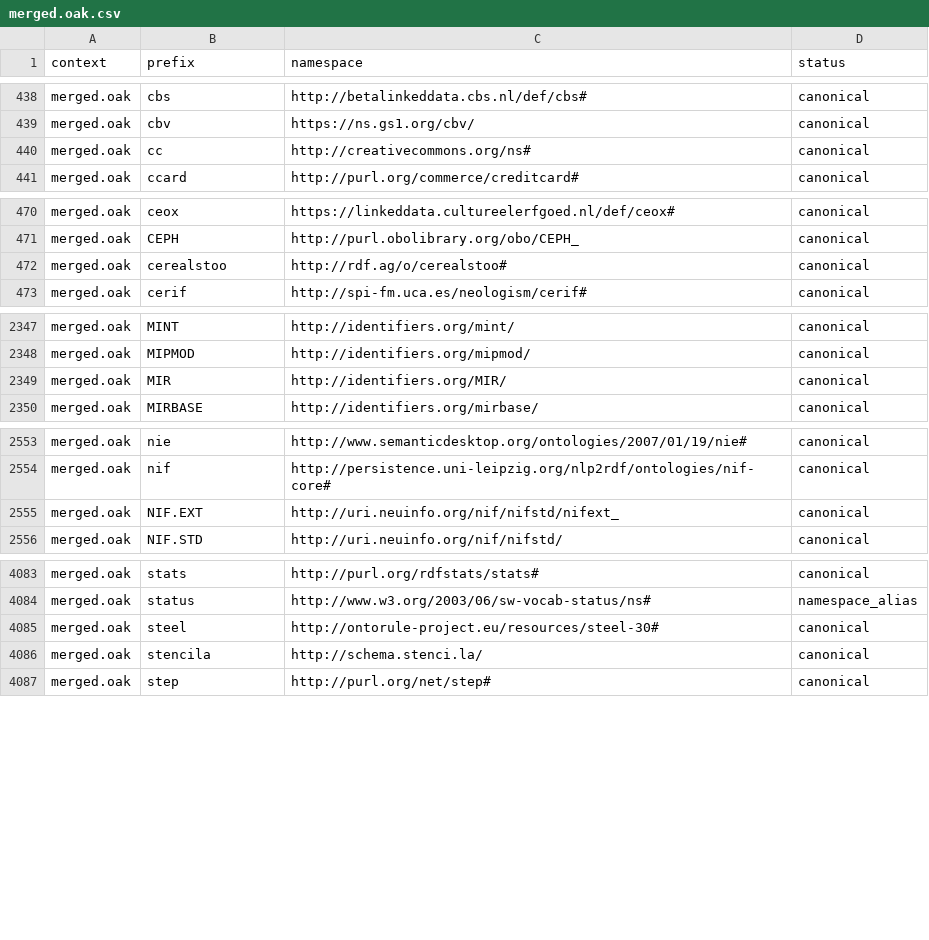
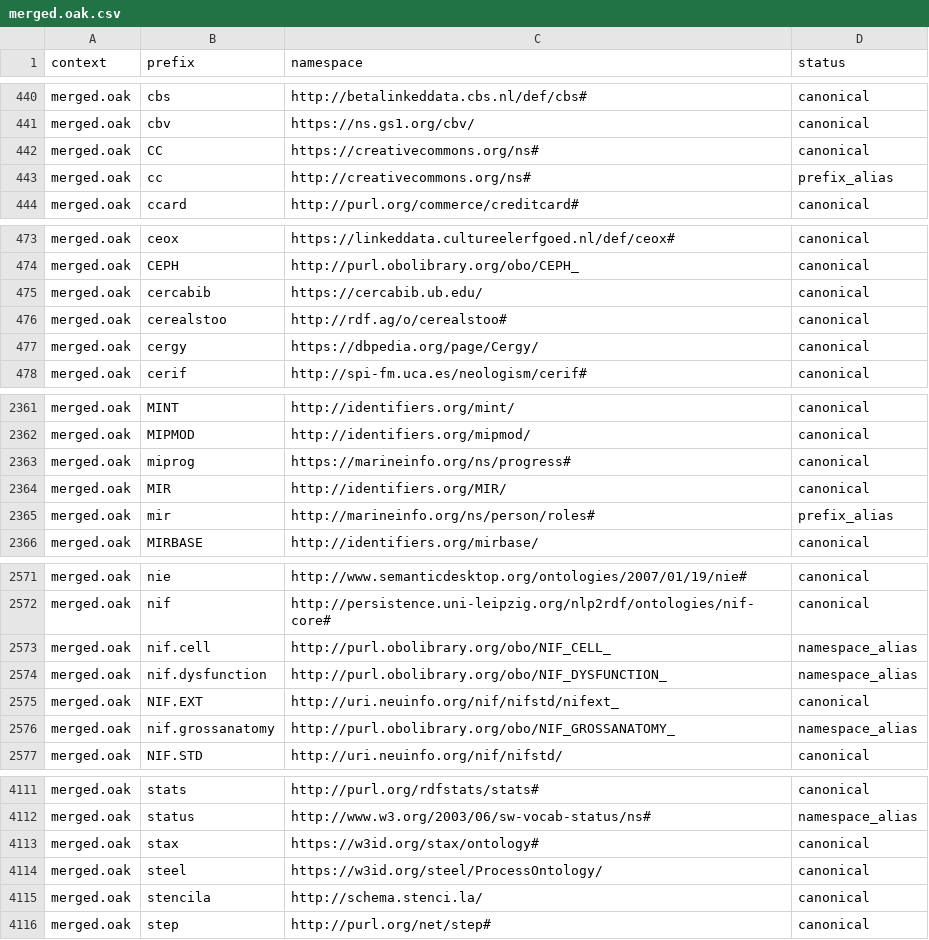
Before and after one commit to linkml/prefixmaps, a CSV file: src/prefixmaps/data/merged.oak.csv, drawn as a sheet; only a part is shown, gaps mark what is left out; the diff covers the shown part only.

```diff
--- a/src/prefixmaps/data/merged.oak.csv
+++ b/src/prefixmaps/data/merged.oak.csv
@@ -439,3 +441,4 @@ merged.oak,cbs,http://betalinkeddata.cbs.nl/def/cbs#,canonical
 merged.oak,cbv,https://ns.gs1.org/cbv/,canonical
-merged.oak,cc,http://creativecommons.org/ns#,canonical
+merged.oak,CC,https://creativecommons.org/ns#,canonical
+merged.oak,cc,http://creativecommons.org/ns#,prefix_alias
 merged.oak,ccard,http://purl.org/commerce/creditcard#,canonical
@@ -471,3 +474,5 @@ merged.oak,ceox,https://linkeddata.cultureelerfgoed.nl/def/ceox#,canonical
 merged.oak,CEPH,http://purl.obolibrary.org/obo/CEPH_,canonical
+merged.oak,cercabib,https://cercabib.ub.edu/,canonical
 merged.oak,cerealstoo,http://rdf.ag/o/cerealstoo#,canonical
+merged.oak,cergy,https://dbpedia.org/page/Cergy/,canonical
 merged.oak,cerif,http://spi-fm.uca.es/neologism/cerif#,canonical
@@ -2348,3 +2362,5 @@ merged.oak,MINT,http://identifiers.org/mint/,canonical
 merged.oak,MIPMOD,http://identifiers.org/mipmod/,canonical
+merged.oak,miprog,https://marineinfo.org/ns/progress#,canonical
 merged.oak,MIR,http://identifiers.org/MIR/,canonical
+merged.oak,mir,http://marineinfo.org/ns/person/roles#,prefix_alias
 merged.oak,MIRBASE,http://identifiers.org/mirbase/,canonical
@@ -2554,3 +2572,6 @@ merged.oak,nie,http://www.semanticdesktop.org/ontologies/2007/01/19/nie#,canonic
 merged.oak,nif,http://persistence.uni-leipzig.org/nlp2rdf/ontologies/nif-core#,canonical
+merged.oak,nif.cell,http://purl.obolibrary.org/obo/NIF_CELL_,namespace_alias
+merged.oak,nif.dysfunction,http://purl.obolibrary.org/obo/NIF_DYSFUNCTION_,namespace_alias
 merged.oak,NIF.EXT,http://uri.neuinfo.org/nif/nifstd/nifext_,canonical
+merged.oak,nif.grossanatomy,http://purl.obolibrary.org/obo/NIF_GROSSANATOMY_,namespace_alias
 merged.oak,NIF.STD,http://uri.neuinfo.org/nif/nifstd/,canonical
@@ -4084,3 +4112,4 @@ merged.oak,stats,http://purl.org/rdfstats/stats#,canonical
 merged.oak,status,http://www.w3.org/2003/06/sw-vocab-status/ns#,namespace_alias
-merged.oak,steel,http://ontorule-project.eu/resources/steel-30#,canonical
+merged.oak,stax,https://w3id.org/stax/ontology#,canonical
+merged.oak,steel,https://w3id.org/steel/ProcessOntology/,canonical
 merged.oak,stencila,http://schema.stenci.la/,canonical
```
Also changed, not shown: 23 added rows and 7 edited cells elsewhere in this file, src/prefixmaps/data/bioregistry.csv, src/prefixmaps/data/bioregistry.upper.csv, 4 other files.
